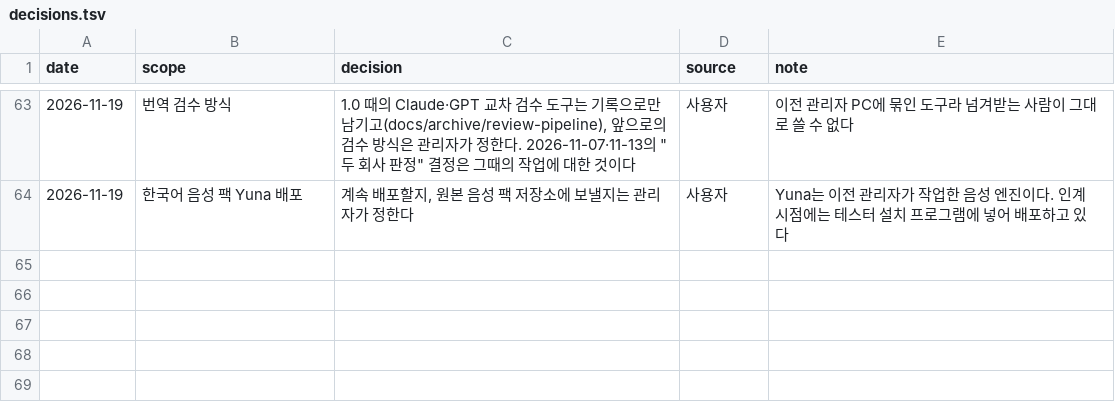
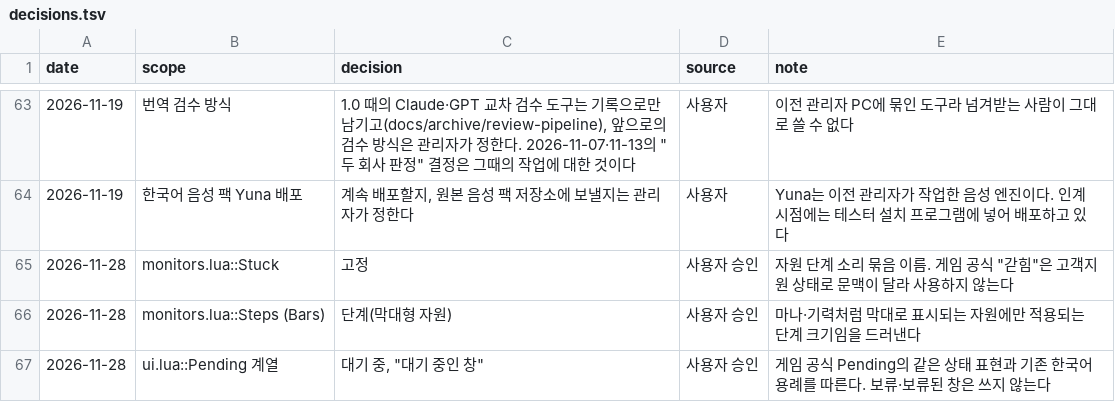
Before and after one commit to dnz3d4c/wowwork, a TSV file: docs/decisions.tsv, drawn as a sheet; only a part is shown, gaps mark what is left out.

```diff
--- a/docs/decisions.tsv
+++ b/docs/decisions.tsv
@@ -64 +64,4 @@ date	scope	decision	source	note
 2026-11-19	한국어 음성 팩 Yuna 배포	계속 배포할지, 원본 음성 팩 저장소에 보낼지는 관리자가 정한다	사용자	Yuna는 이전 관리자가 작업한 음성 엔진이다. 인계 시점에는 테스터 설치 프로그램에 넣어 배포하고 있다
+2026-11-28	monitors.lua::Stuck	"고정"	사용자 승인	자원 단계 소리 묶음 이름. 게임 공식 "갇힘"은 고객지원 상태로 문맥이 달라 사용하지 않는다
+2026-11-28	monitors.lua::Steps (Bars)	"단계(막대형 자원)"	사용자 승인	마나·기력처럼 막대로 표시되는 자원에만 적용되는 단계 크기임을 드러낸다
+2026-11-28	ui.lua::Pending 계열	"대기 중", "대기 중인 창"	사용자 승인	게임 공식 Pending의 같은 상태 표현과 기존 한국어 용례를 따른다. 보류·보류된 창은 쓰지 않는다
```
Also changed, not shown: state/enUS.tsv, 2 other files.
